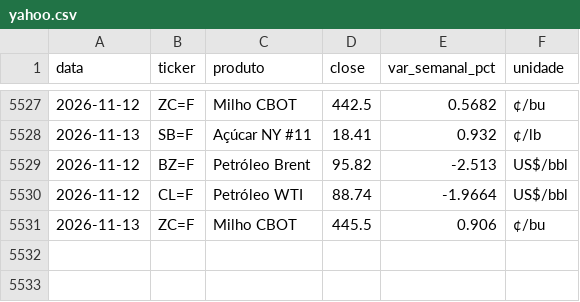
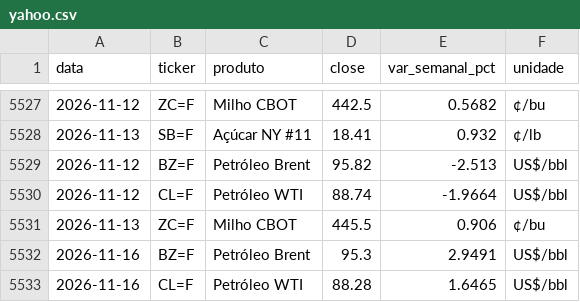
Before and after one commit to strongylis/sugar-intel, a CSV file: data/yahoo.csv, drawn as a sheet; only a part is shown, gaps mark what is left out; the diff names each change by its address in the sheet, - before the commit and + after, or states it on an @@ line.

```diff
--- a/data/yahoo.csv
+++ b/data/yahoo.csv
+row 5532: 2026-11-16 | BZ=F | Petróleo Brent | 95.3 | 2.9491 | US$/bbl
+row 5533: 2026-11-16 | CL=F | Petróleo WTI | 88.28 | 1.6465 | US$/bbl
```
Also changed, not shown: data/chuva_14d.csv, data/enso.csv, 6 other files.
